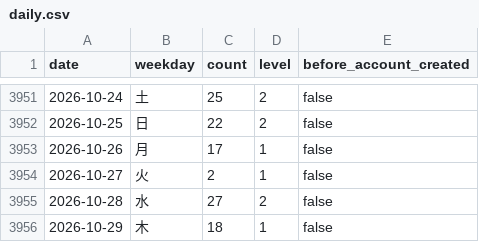
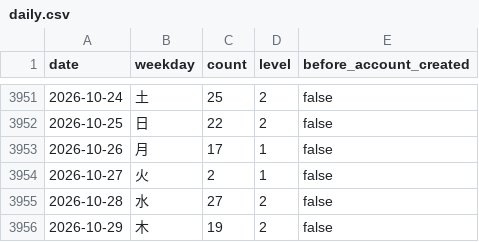
Before and after one commit to DaisukeDaisuke/DaisukeDaisuke, a CSV file: daily.csv, drawn as a sheet; only a part is shown, gaps mark what is left out.

```diff
--- a/daily.csv
+++ b/daily.csv
@@ -3955,2 +3955,2 @@ date,weekday,count,level,before_account_created
 2026-10-28,水,27,2,false
-2026-10-29,木,18,1,false
+2026-10-29,木,19,2,false
```
Also changed, not shown: monthly.csv, yearly.csv, 32 other files.
